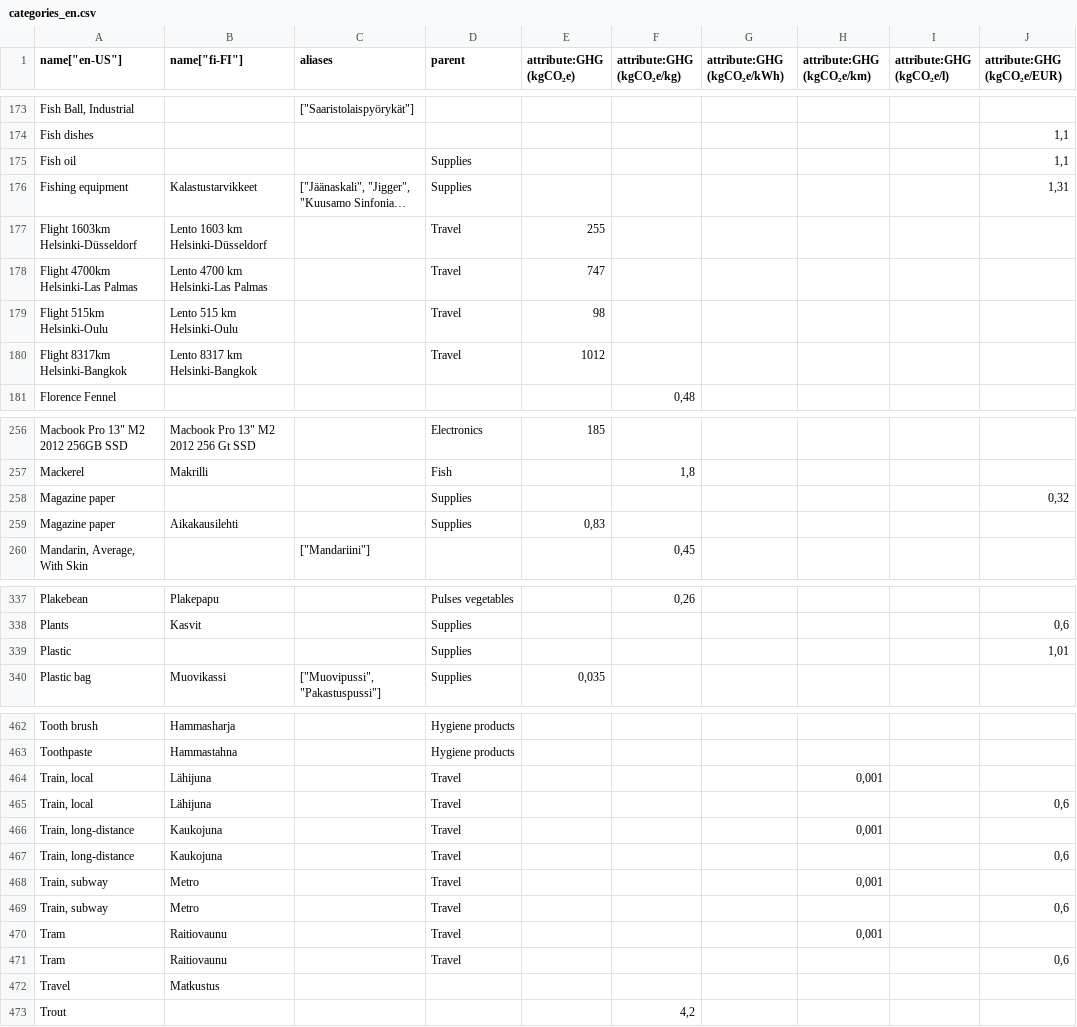
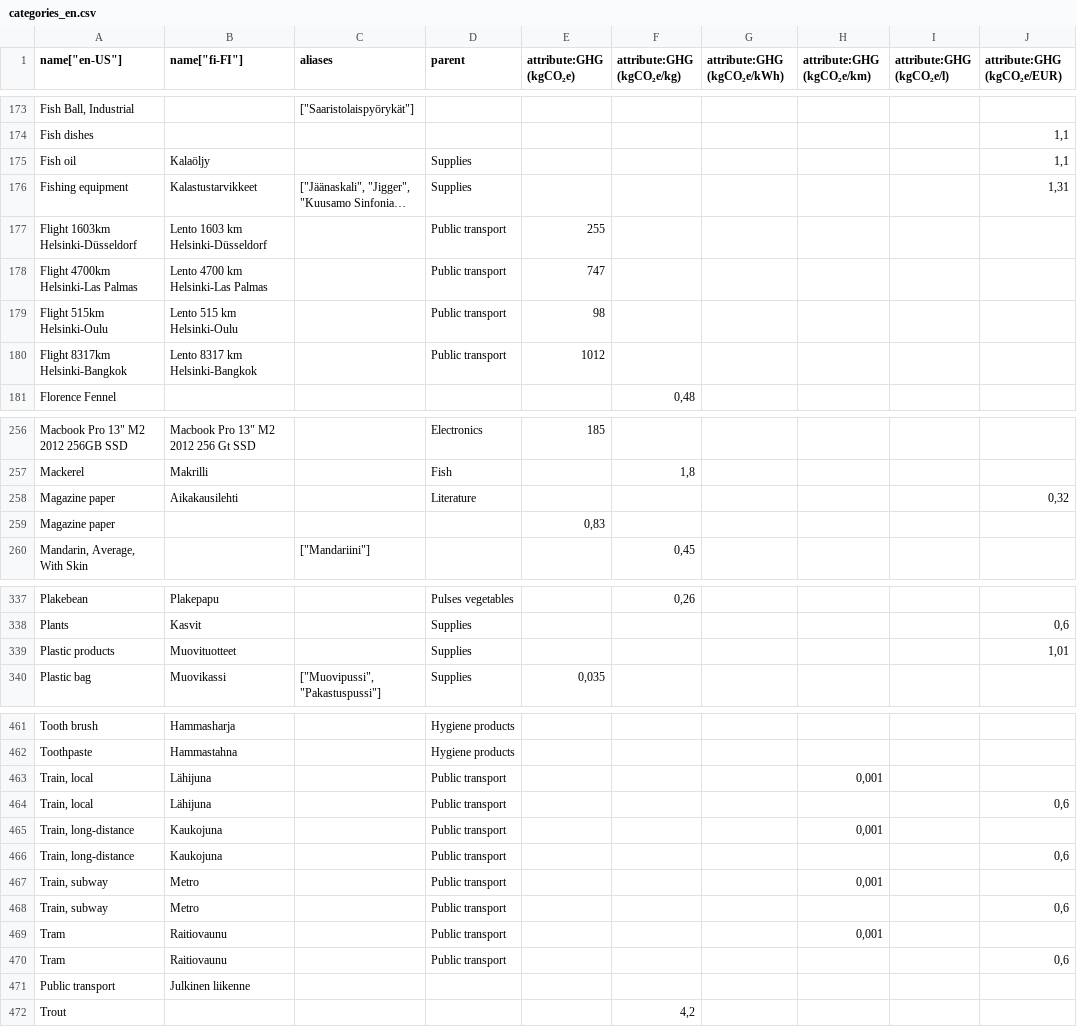
Before and after one commit to torava/pim-api, a CSV file: seeds/categories_en.csv, drawn as a sheet; only a part is shown, gaps mark what is left out; long unchanged cells end in …; removed rows and columns are numbered as before the commit, all else as after; rows hold the shown columns only; the diff covers the shown part only; the diff names each change by its address in the sheet, - before the commit and + after, or states it on an @@ line.

Commit message:
Fixed category names

```diff
--- a/seeds/categories_en.csv
+++ b/seeds/categories_en.csv
-B175 (name["fi-FI"]): (empty)
+B175 (name["fi-FI"]): Kalaöljy
-D177:D180 (parent): Travel
+D177:D180 (parent): Public transport
-B258 (name["fi-FI"]): (empty)
+B258 (name["fi-FI"]): Aikakausilehti
-D258 (parent): Supplies
+D258 (parent): Literature
-B259 (name["fi-FI"]): Aikakausilehti
+B259 (name["fi-FI"]): (empty)
-D259 (parent): Supplies
+D259 (parent): (empty)
-A339 (name["en-US"]): Plastic
+A339 (name["en-US"]): Plastic products
-B339 (name["fi-FI"]): (empty)
+B339 (name["fi-FI"]): Muovituotteet
-D463:D470 (parent): Travel
+D463:D470 (parent): Public transport
-row 472: Travel | Matkustus
+row 471: Public transport | Julkinen liikenne
```
Also changed, not shown: 1 removed row and 19 edited cells elsewhere in this file.
